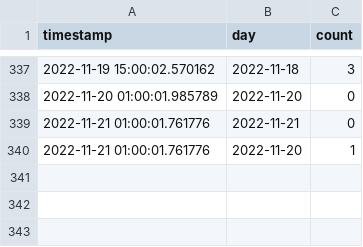
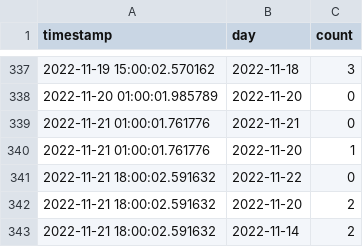
Before and after one commit to EAlexander/carletonCovidCounts, a CSV file: carletonCaseCountsLog.csv, drawn as a sheet; only a part is shown, gaps mark what is left out.

Commit message:
Updating case logs

```diff
--- a/carletonCaseCountsLog.csv
+++ b/carletonCaseCountsLog.csv
@@ -340 +340,4 @@ timestamp,day,count
 2022-11-21 01:00:01.761776,2022-11-20,1
+2022-11-21 18:00:02.591632,2022-11-22,0
+2022-11-21 18:00:02.591632,2022-11-20,2
+2022-11-21 18:00:02.591632,2022-11-14,2
```
